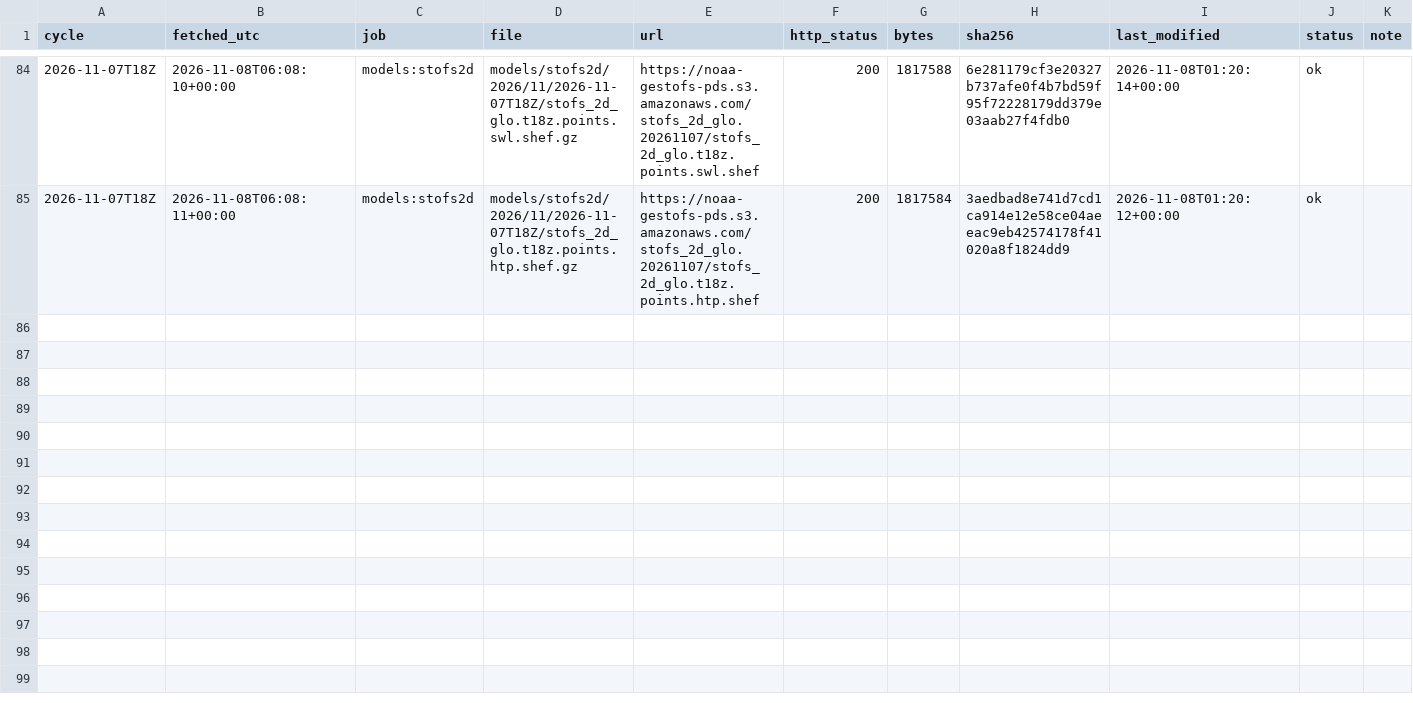
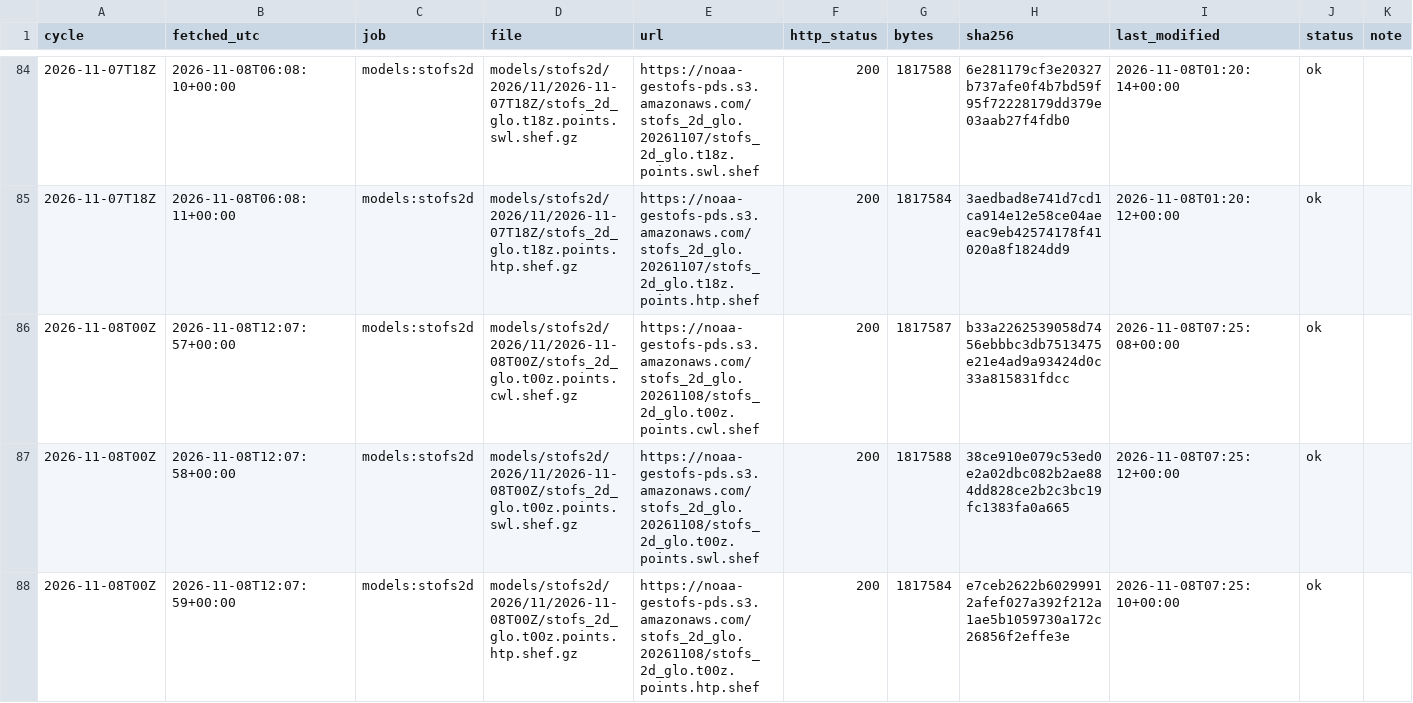
Before and after one commit to DerekLoftis/tidewatch_archive, a CSV file: data/index/models_stofs2d/2026-11.csv, drawn as a sheet; only a part is shown, gaps mark what is left out; rows hold the shown columns only; the diff names each change by its address in the sheet, - before the commit and + after, or states it on an @@ line.

```diff
--- a/data/index/models_stofs2d/2026-11.csv
+++ b/data/index/models_stofs2d/2026-11.csv
+row 86: 2026-11-08T00Z | 2026-11-08T12:07:57+00:00 | models:stofs2d | models/stofs2d/2026/11/2026-11-08T00Z/stofs_2d_glo.t00z.points.cwl.shef.gz | https://noaa-gestofs-pds.s3.amazonaws.com/stofs_2d_glo.20261108/stofs_2d_glo.t00z.points.cwl.shef | 200 | 1817587 | b33a2262539058d7456ebbbc3db7513475e21e4ad9a93424d0c33a815831fdcc | 2026-11-08T07:25:08+00:00 | ok
+row 87: 2026-11-08T00Z | 2026-11-08T12:07:58+00:00 | models:stofs2d | models/stofs2d/2026/11/2026-11-08T00Z/stofs_2d_glo.t00z.points.swl.shef.gz | https://noaa-gestofs-pds.s3.amazonaws.com/stofs_2d_glo.20261108/stofs_2d_glo.t00z.points.swl.shef | 200 | 1817588 | 38ce910e079c53ed0e2a02dbc082b2ae884dd828ce2b2c3bc19fc1383fa0a665 | 2026-11-08T07:25:12+00:00 | ok
+row 88: 2026-11-08T00Z | 2026-11-08T12:07:59+00:00 | models:stofs2d | models/stofs2d/2026/11/2026-11-08T00Z/stofs_2d_glo.t00z.points.htp.shef.gz | https://noaa-gestofs-pds.s3.amazonaws.com/stofs_2d_glo.20261108/stofs_2d_glo.t00z.points.htp.shef | 200 | 1817584 | e7ceb2622b60299912afef027a392f212a1ae5b1059730a172c26856f2effe3e | 2026-11-08T07:25:10+00:00 | ok
```
Also changed, not shown: data/index/models/2026-11.csv, data/index/models_cbofs/2026-11.csv, 8 other files.
